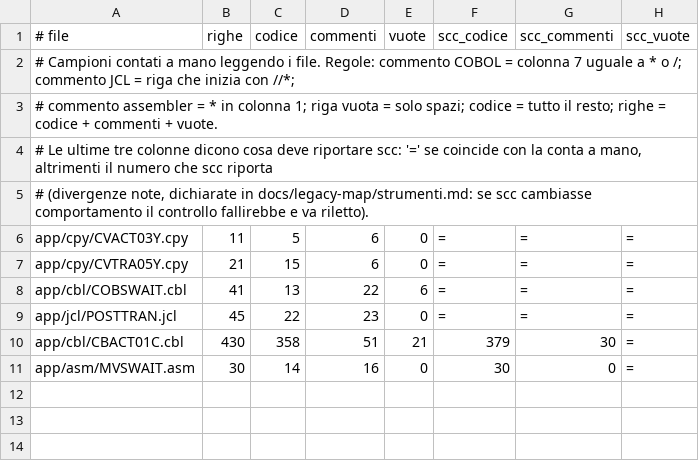
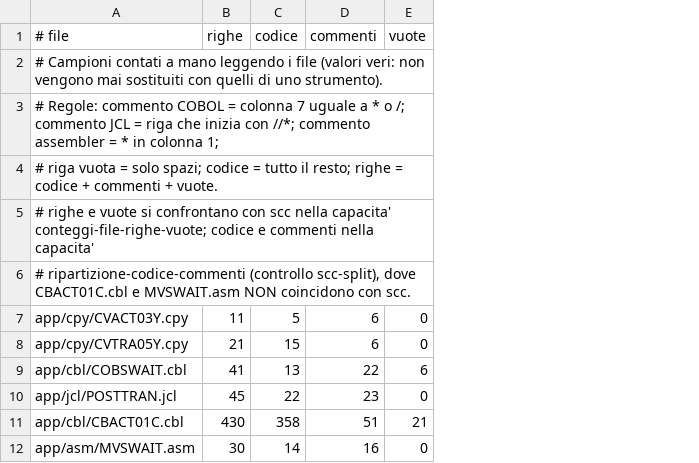
Before and after one commit to ltoscano/men-b-carddemo-java, a TSV file: analysis/tools/expected/scc_files.tsv, drawn as a sheet; removed rows and columns are numbered as before the commit, all else as after; the diff names each change by its address in the sheet, - before the commit and + after, or states it on an @@ line.

```diff
--- a/analysis/tools/expected/scc_files.tsv
+++ b/analysis/tools/expected/scc_files.tsv
-column F (scc_codice), rows 6-11: = | = | = | = | 379 | 30
-column G (scc_commenti), rows 6-11: = | = | = | = | 30 | 0
-column H (scc_vuote), rows 6-11: all =
-A2 (# file): …leggendo i file. Regole: commento COBOL = colonna 7 uguale a * o /; commento JCL = riga che inizia con //*;
+A2 (# file): …leggendo i file (valori veri: non vengono mai sostituiti con quelli di uno strumento).
-A3 (# file): # commento assembler = * in colonna 1; riga vuota = solo spazi; codice = tutto il resto; righe = codice + commenti + vuote.
+A3 (# file): # Regole: commento COBOL = colonna 7 uguale a * o /; commento JCL = riga che inizia con //*; commento assembler = * in colonna 1;
-A4 (# file): # Le ultime tre colonne dicono cosa deve riportare scc: '=' se coincide con la conta a mano, altrimenti il numero che scc riporta
+A4 (# file): # riga vuota = solo spazi; codice = tutto il resto; righe = codice + commenti + vuote.
-A5 (# file): # (divergenze note, dichiarate in docs/legacy-map/strumenti.md: se scc cambiasse comportamento il controllo fallirebbe e va riletto).
+A5 (# file): # righe e vuote si confrontano con scc nella capacita' conteggi-file-righe-vuote; codice e commenti nella capacita'
+row 6: # ripartizione-codice-commenti (controllo scc-split), dove CBACT01C.cbl e MVSWAIT.asm NON coincidono con scc.
```
Also changed, not shown: analysis/tools/capabilities.tsv, 10 other files.
